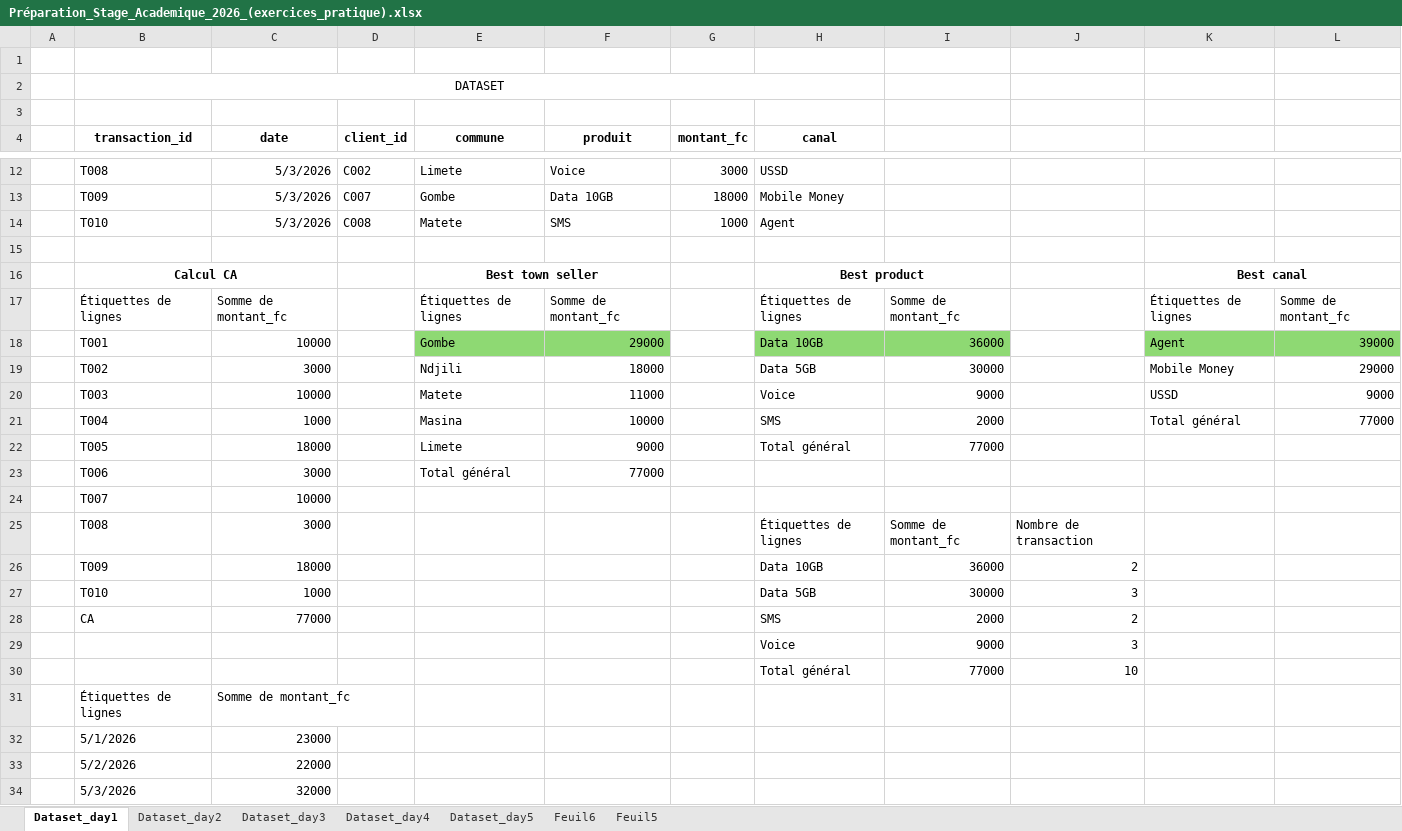
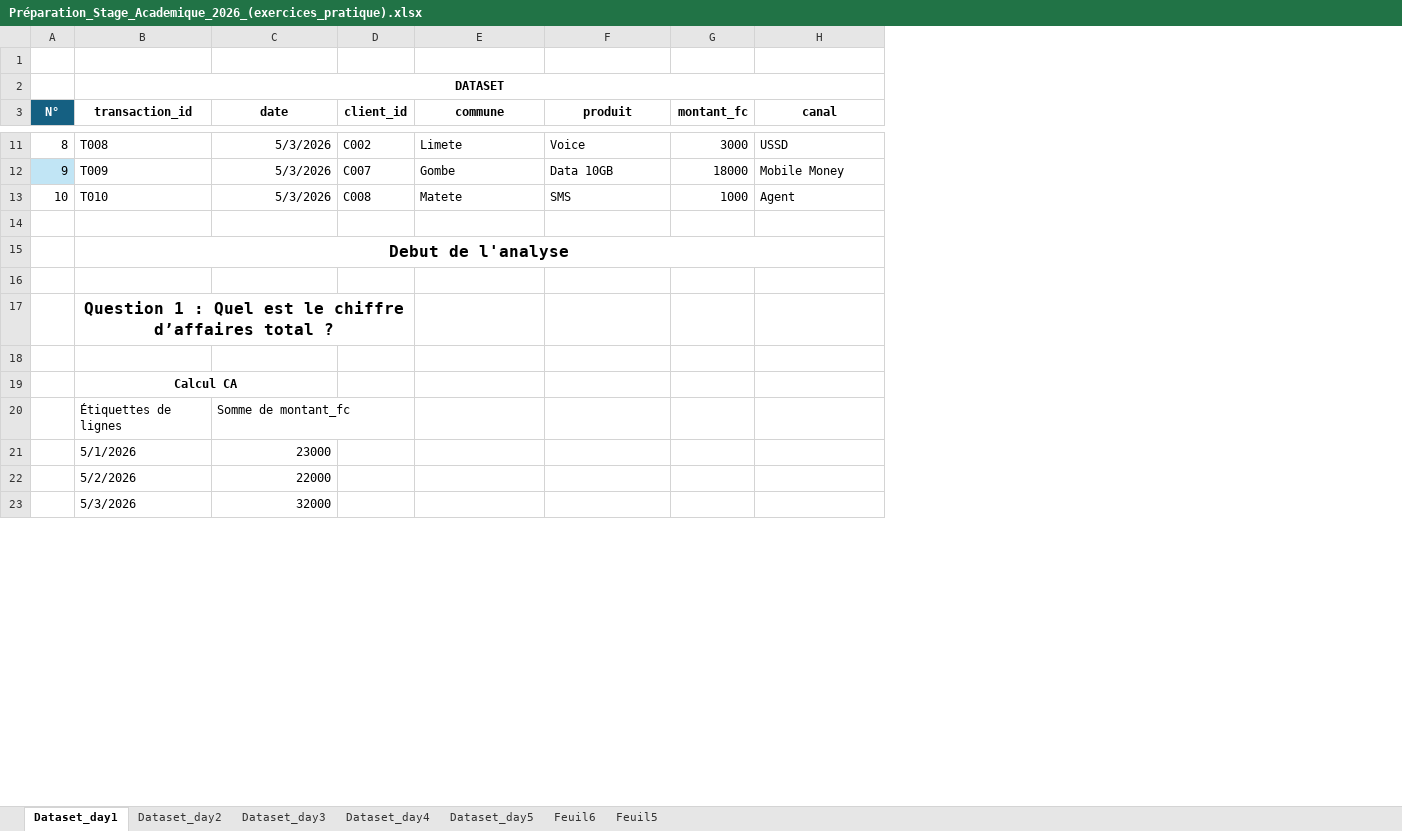
Before and after one commit to Jevainbkg/Datascience-Roadmap, an Excel workbook: Analyses Excel/Préparation_Stage_Academique_2026_(exercices_pratique).xlsx, sheet Dataset_day1, drawn as a sheet; only a part is shown, gaps mark what is left out; values as stored, in another font and other column widths than the file's, no borders; conditional formats and table styles not drawn; removed rows and columns are numbered as before the commit, all else as after; the diff covers the shown part only; the diff names each change by its address in the sheet, - before the commit and + after, or states it on an @@ line.

Commit message:
Update Preparation_stage_academique_2026

```diff
--- a/Analyses Excel/Préparation_Stage_Academique_2026_(exercices_pratique).xlsx (sheet Dataset_day1)
+++ b/Analyses Excel/Préparation_Stage_Academique_2026_(exercices_pratique).xlsx (sheet Dataset_day1)
-column A, empty
+column A (N°), rows 11-13: 8 | 9 | 10
-column I, rows 29-30: 9000 | 77000
-column J, rows 29-30: 3 | 10
-column K, empty
-column L, empty
-B2 bold: off
+B2 bold: on
-row 3: (empty)
-row 16:  | Calcul CA |  |  | Best town seller |  |  | Best product |  |  | Best canal
-row 17:  | Étiquettes de lignes | Somme de montant_fc |  | Étiquettes de lignes | Somme de montant_fc |  | Étiquettes de lignes | Somme de montant_fc |  | Étiquettes de lignes | Somme de montant_fc
-row 18:  | T001 | 10000 |  | Gombe | 29000 |  | Data 10GB | 36000 |  | Agent | 39000
-row 19:  | T002 | 3000 |  | Ndjili | 18000 |  | Data 5GB | 30000 |  | Mobile Money | 29000
-row 20:  | T003 | 10000 |  | Matete | 11000 |  | Voice | 9000 |  | USSD | 9000
-row 21:  | T004 | 1000 |  | Masina | 10000 |  | SMS | 2000 |  | Total général | 77000
-row 22:  | T005 | 18000 |  | Limete | 9000 |  | Total général | 77000
-row 23:  | T006 | 3000 |  | Total général | 77000
-row 24:  | T007 | 10000
-row 25:  | T008 | 3000 |  |  |  |  | Étiquettes de lignes | Somme de montant_fc | Nombre de transaction
-row 26:  | T009 | 18000 |  |  |  |  | Data 10GB | 36000 | 2
-row 27:  | T010 | 1000 |  |  |  |  | Data 5GB | 30000 | 3
-row 28:  | CA | 77000 |  |  |  |  | SMS | 2000 | 2
+row 15:  | Debut de l'analyse
-row 16:  |  |  |  |  |  |  | Voice | 9000 | 3
+row 16: (empty)
+row 17:  | Question 1 : Quel est le chiffre d’affaires total ?
-row 18:  |  |  |  |  |  |  | Total général | 77000 | 10
+row 18: (empty)
+row 19:  | Calcul CA
```
Also changed, not shown: 46 added rows elsewhere in this sheet.
